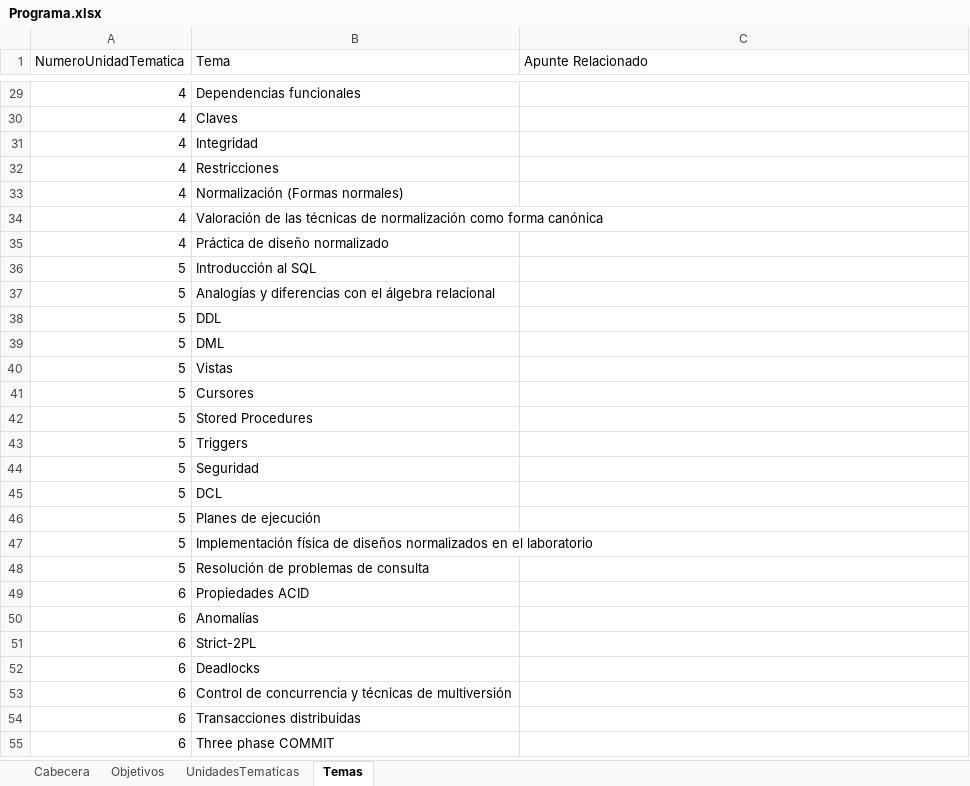
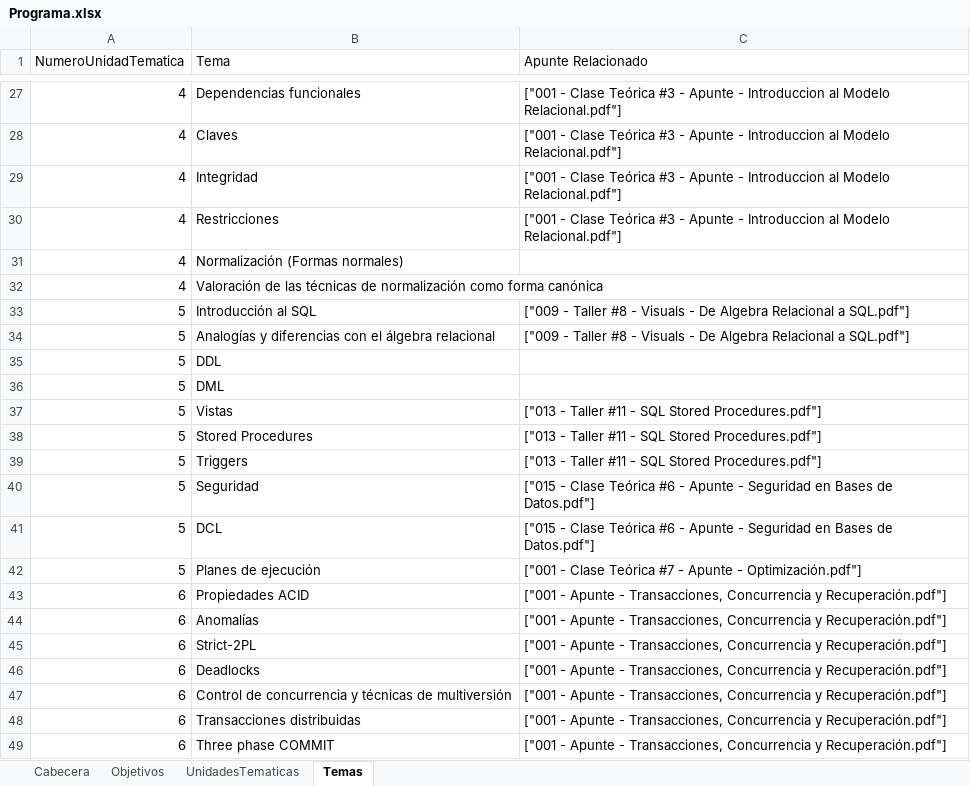
Before and after one commit to ricardo-dipasquale/luca, an Excel workbook: content/Programa.xlsx, sheet Temas, drawn as a sheet; only a part is shown, gaps mark what is left out; values as stored, in another font and other column widths than the file's, no borders; removed rows and columns are numbered as before the commit, all else as after; the diff covers the shown part only; the diff names each change by its address in the sheet, - before the commit and + after, or states it on an @@ line.

```diff
--- a/content/Programa.xlsx (sheet Temas)
+++ b/content/Programa.xlsx (sheet Temas)
-C27:C30 (Apunte Relacionado): (empty)
+C27:C30 (Apunte Relacionado): ["001 - Clase Teórica #3 - Apunte - Introduccion al Modelo Relacional.pdf"]
-row 35: 4 | Práctica de diseño normalizado
-C33:C34 (Apunte Relacionado): (empty)
+C33:C34 (Apunte Relacionado): ["009 - Taller #8 - Visuals - De Algebra Relacional a SQL.pdf"]
-C37 (Apunte Relacionado): (empty)
+C37 (Apunte Relacionado): ["013 - Taller #11 - SQL Stored Procedures.pdf"]
-row 41: 5 | Cursores
-C38:C39 (Apunte Relacionado): (empty)
+C38:C39 (Apunte Relacionado): ["013 - Taller #11 - SQL Stored Procedures.pdf"]
-C40:C41 (Apunte Relacionado): (empty)
+C40:C41 (Apunte Relacionado): ["015 - Clase Teórica #6 - Apunte - Seguridad en Bases de Datos.pdf"]
-C42 (Apunte Relacionado): (empty)
+C42 (Apunte Relacionado): ["001 - Clase Teórica #7 - Apunte - Optimización.pdf"]
-row 47: 5 | Implementación física de diseños normalizados en el laboratorio
-row 48: 5 | Resolución de problemas de consulta
-C43:C49 (Apunte Relacionado): (empty)
+C43:C49 (Apunte Relacionado): ["001 - Apunte - Transacciones, Concurrencia y Recuperación.pdf"]
```
Also changed, not shown: 2 removed rows and 39 edited cells elsewhere in this sheet, sheet Cabecera, content/Prácticas Bases de Datos.xlsx, 1 other file.
